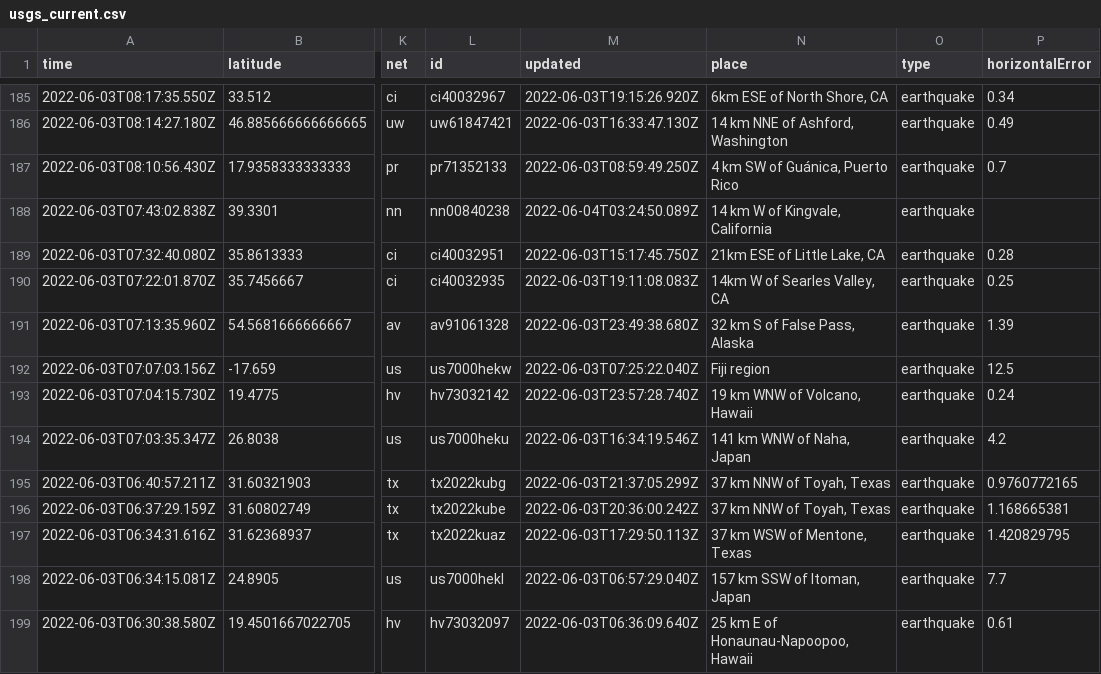
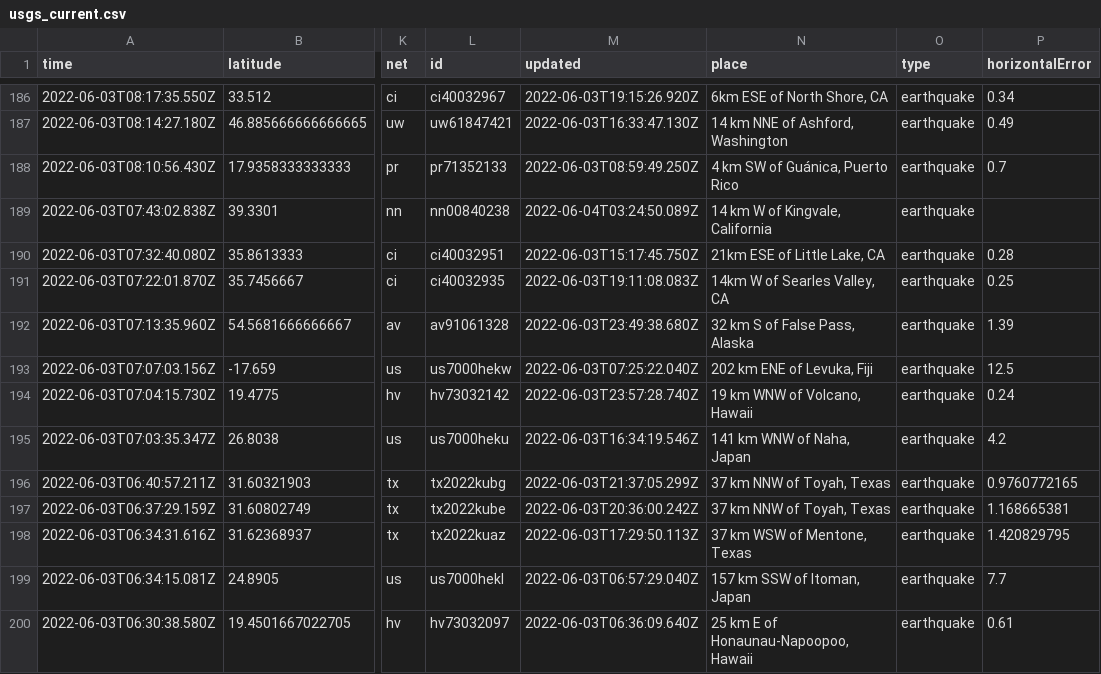
Before and after one commit to lalers/my-data-robot, a CSV file: usgs_current.csv, drawn as a sheet; only a part is shown, gaps mark what is left out; addresses are those after the commit; the diff covers the shown part only; the diff names each change by its address in the sheet, - before the commit and + after, or states it on an @@ line.

```diff
--- a/usgs_current.csv
+++ b/usgs_current.csv
-N193 (place): Fiji region
+N193 (place): 202 km ENE of Levuka, Fiji
```
Also changed, not shown: 1 added row, 7 removed rows and 10 edited cells elsewhere in this file.
